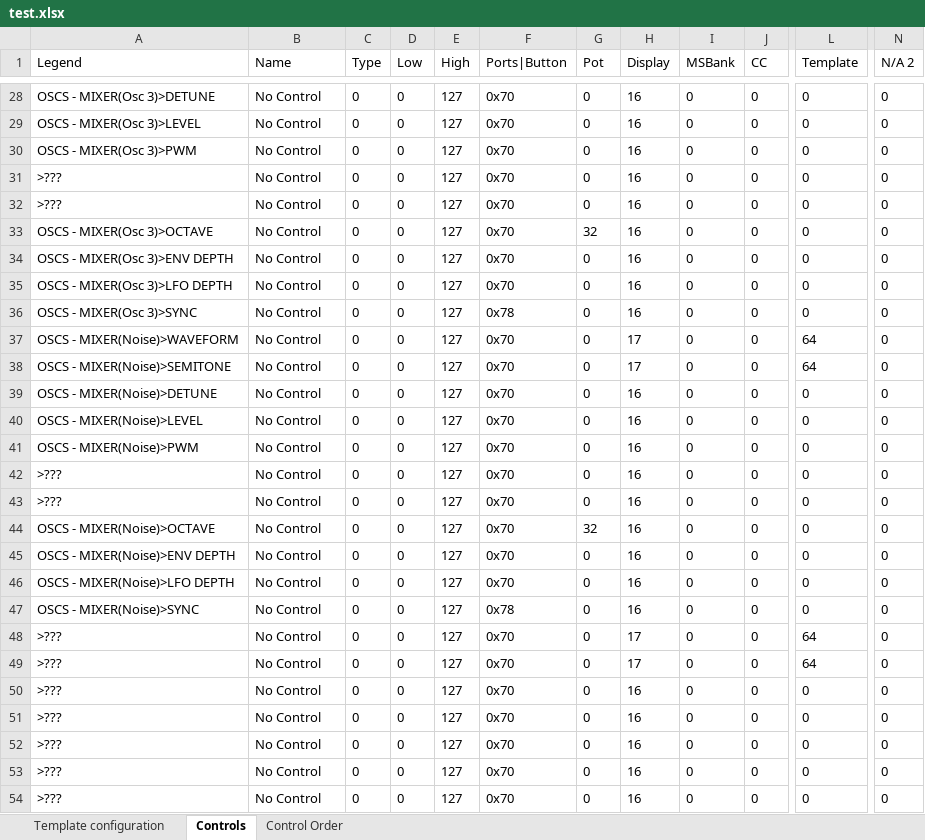
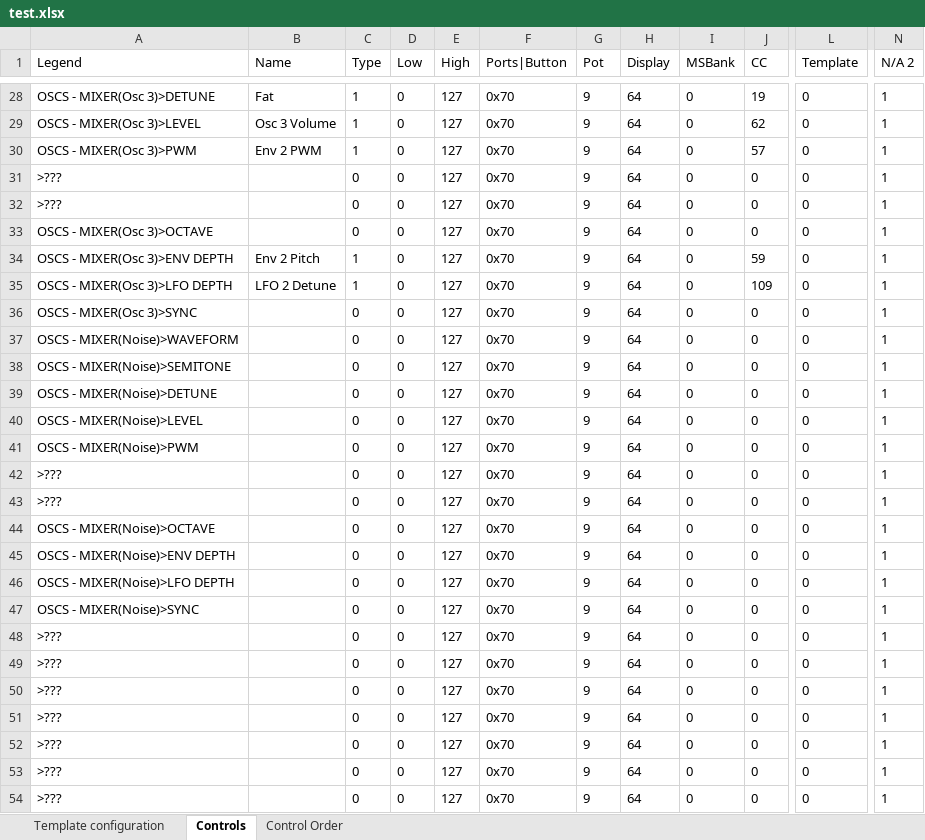
Before and after one commit to michailpanagiotis/x-station-spreadsheet, an Excel workbook: test.xlsx, sheet Controls, drawn as a sheet; only a part is shown, gaps mark what is left out; values as stored, in another font and other column widths than the file's, no borders; the diff covers the shown part only; the diff names each change by its address in the sheet, - before the commit and + after, or states it on an @@ line.

```diff
--- a/test.xlsx (sheet Controls)
+++ b/test.xlsx (sheet Controls)
-B28 (Name): No Control
+B28 (Name): Fat
-C28:C30 (Type): 0
+C28:C30 (Type): 1
-G28:G32 (Pot): 0
+G28:G32 (Pot): 9
-H28:H36 (Display): 16
+H28:H36 (Display): 64
-J28 (CC): 0
+J28 (CC): 19
-N28:N54 (N/A 2): 0
+N28:N54 (N/A 2): 1
-B29 (Name): No Control
+B29 (Name): Osc 3 Volume
-J29 (CC): 0
+J29 (CC): 62
-B30 (Name): No Control
+B30 (Name): Env 2 PWM
-J30 (CC): 0
+J30 (CC): 57
-B31:B33 (Name): No Control
+B31:B33 (Name): (empty)
-G33 (Pot): 32
+G33 (Pot): 9
-B34 (Name): No Control
+B34 (Name): Env 2 Pitch
-C34:C35 (Type): 0
+C34:C35 (Type): 1
-G34:G43 (Pot): 0
+G34:G43 (Pot): 9
-J34 (CC): 0
+J34 (CC): 59
-B35 (Name): No Control
+B35 (Name): LFO 2 Detune
-J35 (CC): 0
+J35 (CC): 109
-B36:B54 (Name): No Control
+B36:B54 (Name): (empty)
-F36 (Ports|Button): 0x78
+F36 (Ports|Button): 0x70
-H37:H38 (Display): 17
+H37:H38 (Display): 64
-L37:L38 (Template): 64
+L37:L38 (Template): 0
-H39:H47 (Display): 16
+H39:H47 (Display): 64
-G44 (Pot): 32
+G44 (Pot): 9
-G45:G54 (Pot): 0
+G45:G54 (Pot): 9
-F47 (Ports|Button): 0x78
+F47 (Ports|Button): 0x70
-H48:H49 (Display): 17
+H48:H49 (Display): 64
-L48:L49 (Template): 64
+L48:L49 (Template): 0
-H50:H54 (Display): 16
+H50:H54 (Display): 64
```
Also changed, not shown: 640 edited cells elsewhere in this sheet, sheet Template configuration, 1 other file.
